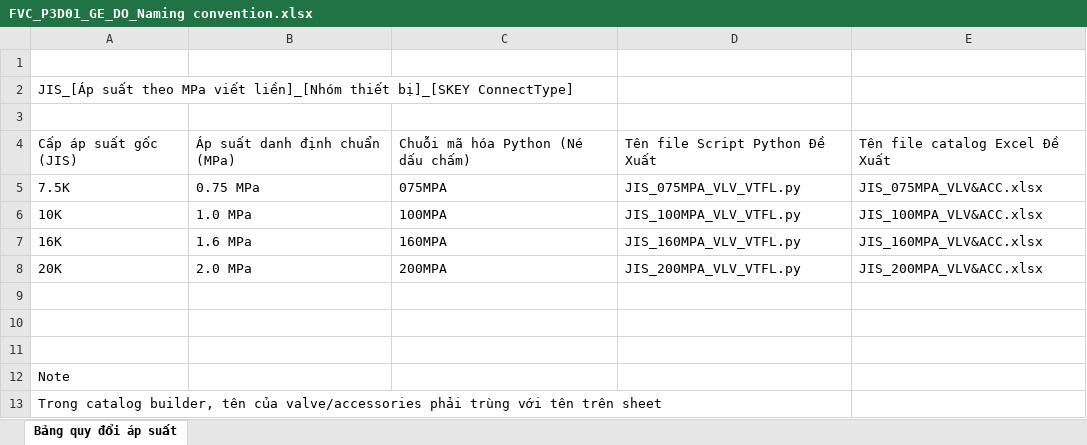
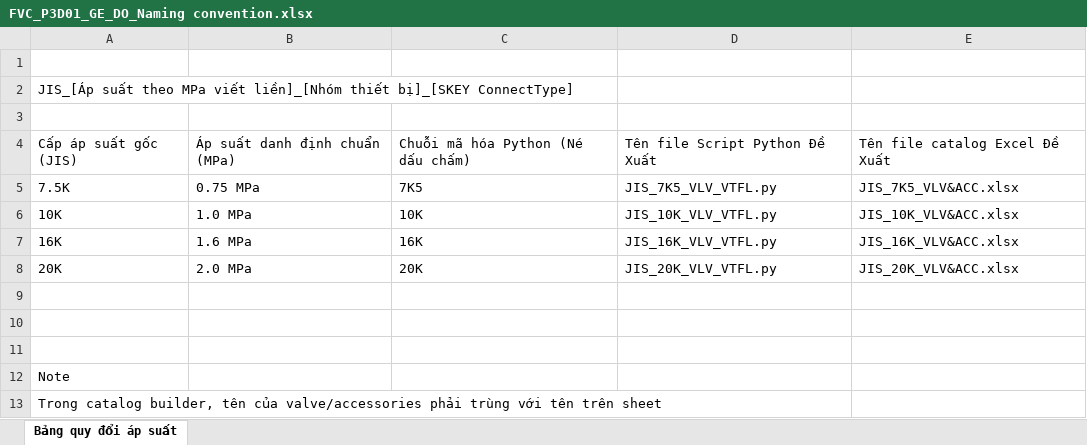
Before and after one commit to Duynamo/Python-Autocad-Plant-3D, an Excel workbook: Excel Catalog/FVC_P3D01_GE_DO_Naming convention.xlsx, sheet Bảng quy đổi áp suất, drawn as a sheet; values as stored, in another font and other column widths than the file's, no borders; charts and pictures not drawn; the diff names each change by its address in the sheet, - before the commit and + after, or states it on an @@ line.

Commit message:
Refactor pressure rating naming: 075MPA -> 7K5, 100MPA -> 10K

```diff
--- a/Excel Catalog/FVC_P3D01_GE_DO_Naming convention.xlsx (sheet Bảng quy đổi áp suất)
+++ b/Excel Catalog/FVC_P3D01_GE_DO_Naming convention.xlsx (sheet Bảng quy đổi áp suất)
-C5: 075MPA
+C5: 7K5
-D5: JIS_075MPA_VLV_VTFL.py
+D5: JIS_7K5_VLV_VTFL.py
-E5: JIS_075MPA_VLV&ACC.xlsx
+E5: JIS_7K5_VLV&ACC.xlsx
-C6: 100MPA
+C6: 10K
-D6: JIS_100MPA_VLV_VTFL.py
+D6: JIS_10K_VLV_VTFL.py
-E6: JIS_100MPA_VLV&ACC.xlsx
+E6: JIS_10K_VLV&ACC.xlsx
-C7: 160MPA
+C7: 16K
-D7: JIS_160MPA_VLV_VTFL.py
+D7: JIS_16K_VLV_VTFL.py
-E7: JIS_160MPA_VLV&ACC.xlsx
+E7: JIS_16K_VLV&ACC.xlsx
-C8: 200MPA
+C8: 20K
-D8: JIS_200MPA_VLV_VTFL.py
+D8: JIS_20K_VLV_VTFL.py
-E8: JIS_200MPA_VLV&ACC.xlsx
+E8: JIS_20K_VLV&ACC.xlsx
```
Also changed, not shown: charts or pictures, 54 other files.
